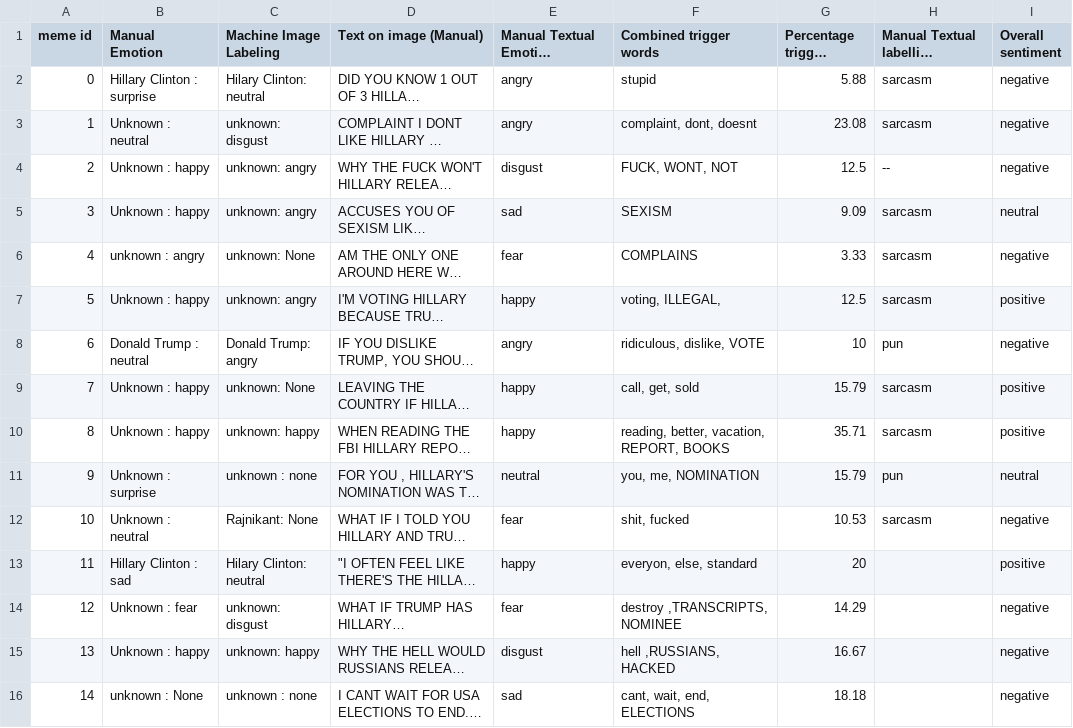
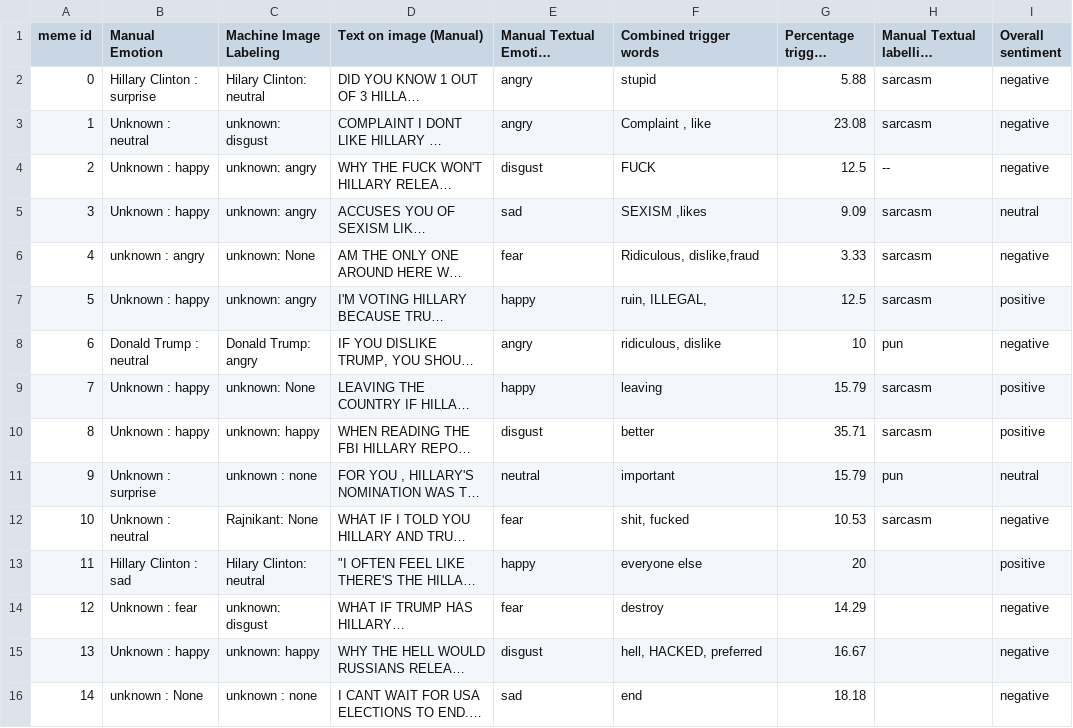
Before and after one commit to Chinnmay/Meme-Sentiment, a CSV file: emotionsinglecode/main_data.csv, drawn as a sheet; only a part is shown; long unchanged cells end in …; the diff covers the shown part only; the diff names each change by its address in the sheet, - before the commit and + after, or states it on an @@ line.

Commit message:
main_data.csv updated

```diff
--- a/emotionsinglecode/main_data.csv
+++ b/emotionsinglecode/main_data.csv
-F3 (Combined trigger words): complaint, dont, doesnt
+F3 (Combined trigger words): Complaint , like
-F4 (Combined trigger words): FUCK, WONT, NOT
+F4 (Combined trigger words): FUCK
-F5 (Combined trigger words): SEXISM
+F5 (Combined trigger words): SEXISM ,likes
-F6 (Combined trigger words): COMPLAINS
+F6 (Combined trigger words): Ridiculous, dislike,fraud
-F7 (Combined trigger words): voting, ILLEGAL,
+F7 (Combined trigger words): ruin, ILLEGAL,
-F8 (Combined trigger words): ridiculous, dislike, VOTE
+F8 (Combined trigger words): ridiculous, dislike
-F9 (Combined trigger words): call, get, sold
+F9 (Combined trigger words): leaving
-E10: happy
+E10: disgust
-F10 (Combined trigger words): reading, better, vacation, REPORT, BOOKS
+F10 (Combined trigger words): better
-F11 (Combined trigger words): you, me, NOMINATION
+F11 (Combined trigger words): important
-F13 (Combined trigger words): everyon, else, standard
+F13 (Combined trigger words): everyone else
-F14 (Combined trigger words): destroy ,TRANSCRIPTS, NOMINEE
+F14 (Combined trigger words): destroy
-F15 (Combined trigger words): hell ,RUSSIANS, HACKED
+F15 (Combined trigger words): hell, HACKED, preferred
-F16 (Combined trigger words): cant, wait, end, ELECTIONS
+F16 (Combined trigger words): end
```
Also changed, not shown: 49 edited cells elsewhere in this file, emotionsinglecode/trigger_words.csv.
